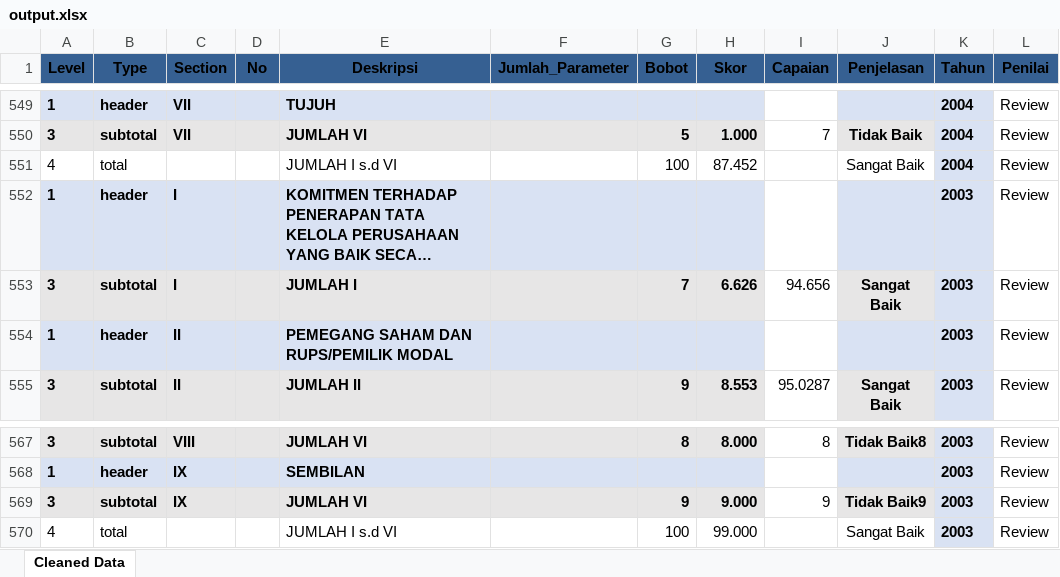
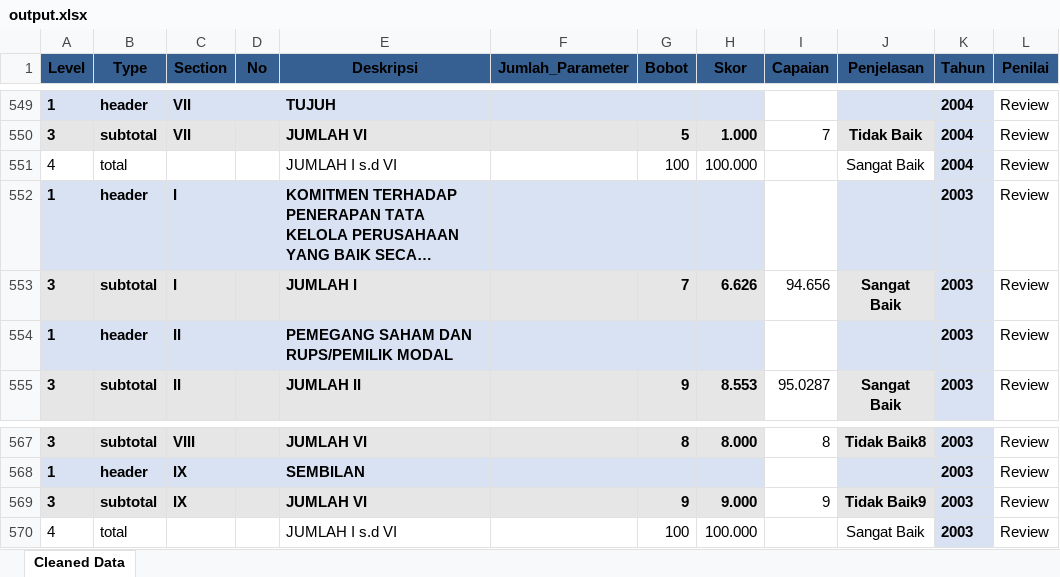
Before and after one commit to zitaarisenda/GCGviz, an Excel workbook: web-output/output.xlsx, sheet Cleaned Data, drawn as a sheet; only a part is shown, gaps mark what is left out; long unchanged cells end in …; values as stored, in another font and other column widths than the file's, no borders; the diff names each change by its address in the sheet, - before the commit and + after, or states it on an @@ line.

```diff
--- a/web-output/output.xlsx (sheet Cleaned Data)
+++ b/web-output/output.xlsx (sheet Cleaned Data)
-H551 (Skor): 87.452
+H551 (Skor): 100.000
-H570 (Skor): 99.000
+H570 (Skor): 100.000
```
Also changed, not shown: 2 other files.
